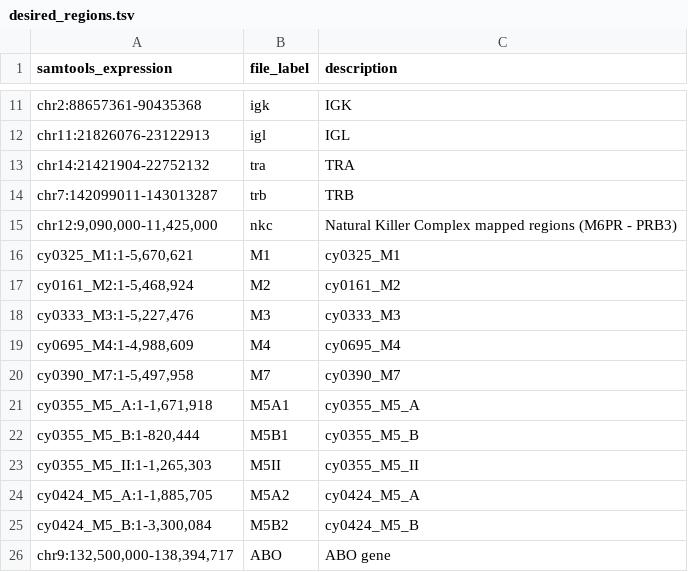
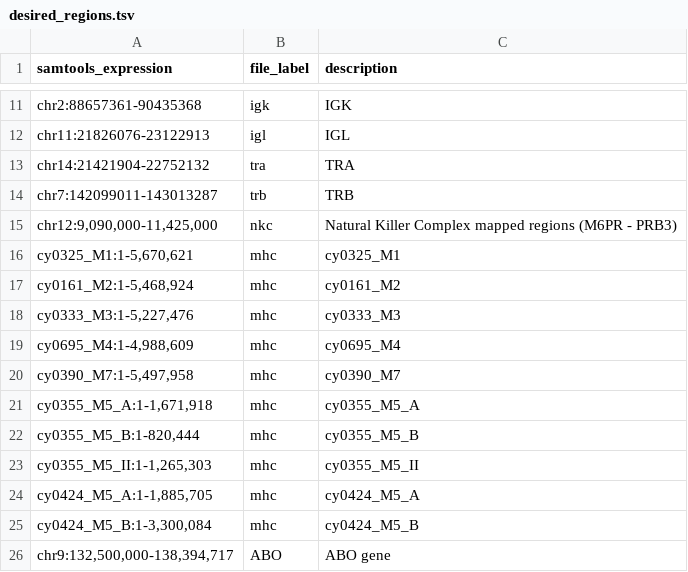
Before and after one commit to nrminor/nf-RASH, a TSV file: resources/desired_regions.tsv, drawn as a sheet; only a part is shown, gaps mark what is left out.

Commit message:
changing mcm haplotype labels to mhc

```diff
--- a/resources/desired_regions.tsv
+++ b/resources/desired_regions.tsv
@@ -15,12 +15,12 @@ chr7:142099011-143013287	trb	TRB
 chr12:9,090,000-11,425,000	nkc	Natural Killer Complex mapped regions (M6PR - PRB3)
-cy0325_M1:1-5,670,621	M1	cy0325_M1
-cy0161_M2:1-5,468,924	M2	cy0161_M2
-cy0333_M3:1-5,227,476	M3	cy0333_M3
-cy0695_M4:1-4,988,609	M4	cy0695_M4
-cy0390_M7:1-5,497,958	M7	cy0390_M7
-cy0355_M5_A:1-1,671,918	M5A1	cy0355_M5_A
-cy0355_M5_B:1-820,444	M5B1	cy0355_M5_B
-cy0355_M5_II:1-1,265,303	M5II	cy0355_M5_II
-cy0424_M5_A:1-1,885,705	M5A2	cy0424_M5_A
-cy0424_M5_B:1-3,300,084	M5B2	cy0424_M5_B
+cy0325_M1:1-5,670,621	mhc	cy0325_M1
+cy0161_M2:1-5,468,924	mhc	cy0161_M2
+cy0333_M3:1-5,227,476	mhc	cy0333_M3
+cy0695_M4:1-4,988,609	mhc	cy0695_M4
+cy0390_M7:1-5,497,958	mhc	cy0390_M7
+cy0355_M5_A:1-1,671,918	mhc	cy0355_M5_A
+cy0355_M5_B:1-820,444	mhc	cy0355_M5_B
+cy0355_M5_II:1-1,265,303	mhc	cy0355_M5_II
+cy0424_M5_A:1-1,885,705	mhc	cy0424_M5_A
+cy0424_M5_B:1-3,300,084	mhc	cy0424_M5_B
 chr9:132,500,000-138,394,717	ABO	ABO gene
```
